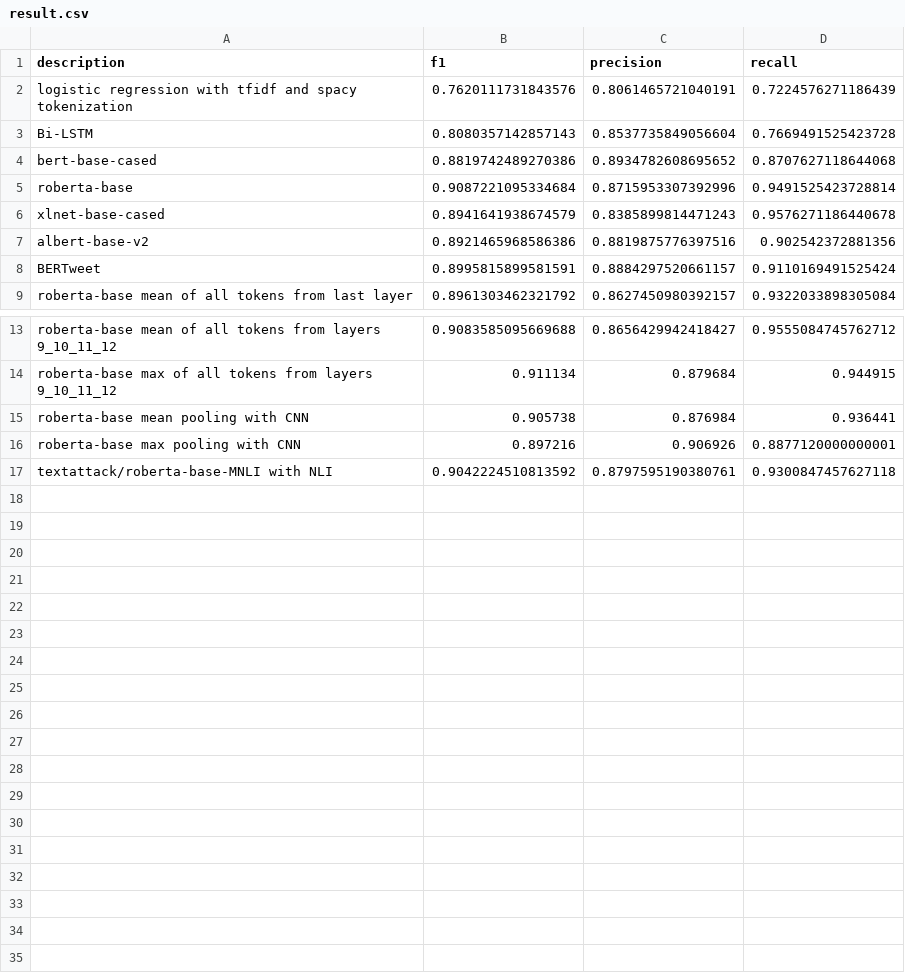
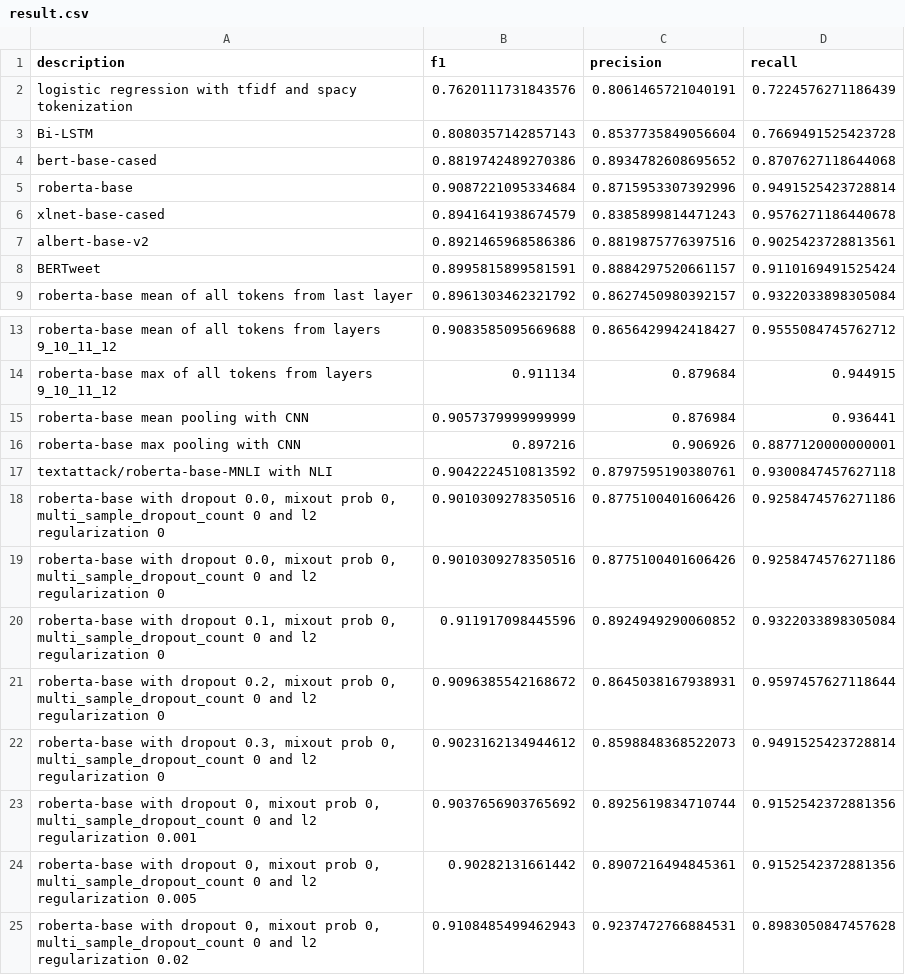
Before and after one commit to victor7246/WNUT-2020-Task-2, a CSV file: results/result.csv, drawn as a sheet; only a part is shown, gaps mark what is left out.

```diff
--- a/results/result.csv
+++ b/results/result.csv
@@ -6,3 +6,3 @@ roberta-base,0.9087221095334684,0.8715953307392996,0.9491525423728814
 xlnet-base-cased,0.8941641938674579,0.8385899814471243,0.9576271186440678
-albert-base-v2,0.8921465968586386,0.8819875776397516,0.902542372881356
+albert-base-v2,0.8921465968586386,0.8819875776397516,0.9025423728813561
 BERTweet,0.8995815899581591,0.8884297520661157,0.9110169491525424
@@ -14,4 +14,12 @@ roberta-base mean of all tokens from layers 9_10_11_12,0.9083585095669688,0.8656
 roberta-base max of all tokens from layers 9_10_11_12,0.911134,0.879684,0.944915
-roberta-base mean pooling with CNN,0.905738,0.876984,0.936441
+roberta-base mean pooling with CNN,0.9057379999999999,0.876984,0.936441
 roberta-base max pooling with CNN,0.897216,0.906926,0.8877120000000001
 textattack/roberta-base-MNLI with NLI,0.9042224510813592,0.8797595190380761,0.9300847457627118
+"roberta-base with dropout 0.0, mixout prob 0, multi_sample_dropout_count 0 and l2 regularization 0",0.9010309278350516,0.8775100401606426,0.9258474576271186
+"roberta-base with dropout 0.0, mixout prob 0, multi_sample_dropout_count 0 and l2 regularization 0",0.9010309278350516,0.8775100401606426,0.9258474576271186
+"roberta-base with dropout 0.1, mixout prob 0, multi_sample_dropout_count 0 and l2 regularization 0",0.911917098445596,0.8924949290060852,0.9322033898305084
+"roberta-base with dropout 0.2, mixout prob 0, multi_sample_dropout_count 0 and l2 regularization 0",0.9096385542168672,0.8645038167938931,0.9597457627118644
+"roberta-base with dropout 0.3, mixout prob 0, multi_sample_dropout_count 0 and l2 regularization 0",0.9023162134944612,0.8598848368522073,0.9491525423728814
+"roberta-base with dropout 0, mixout prob 0, multi_sample_dropout_count 0 and l2 regularization 0.001",0.9037656903765692,0.8925619834710744,0.9152542372881356
+"roberta-base with dropout 0, mixout prob 0, multi_sample_dropout_count 0 and l2 regularization 0.005",0.90282131661442,0.8907216494845361,0.9152542372881356
+"roberta-base with dropout 0, mixout prob 0, multi_sample_dropout_count 0 and l2 regularization 0.02",0.9108485499462943,0.9237472766884531,0.8983050847457628
```
Also changed, not shown: 2 other files.
